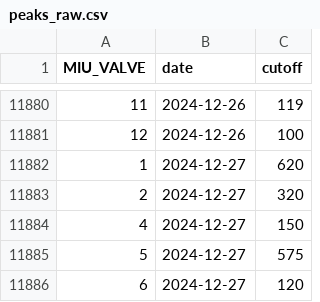
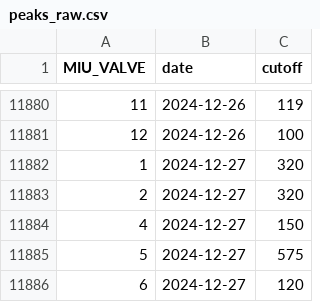
Before and after one commit to abbylewis/GENX_flux_data, a CSV file: processed_data/peaks_raw.csv, drawn as a sheet; only a part is shown, gaps mark what is left out.

```diff
--- a/processed_data/peaks_raw.csv
+++ b/processed_data/peaks_raw.csv
@@ -11881,3 +11881,3 @@ MIU_VALVE,date,cutoff
 12,2024-12-26,100
-1,2024-12-27,620
+1,2024-12-27,320
 2,2024-12-27,320
```
Also changed, not shown: processed_data/chamber_temp_daily.csv.
